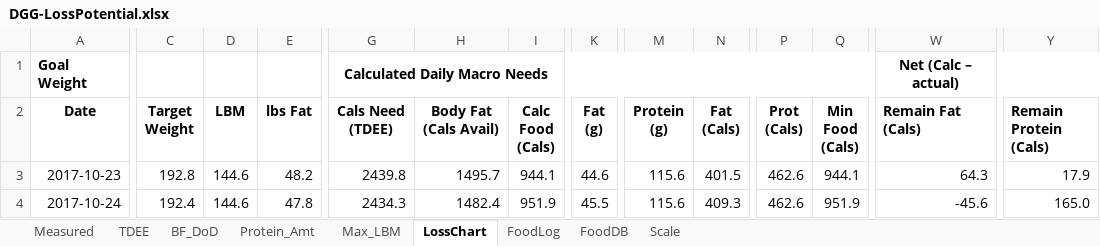
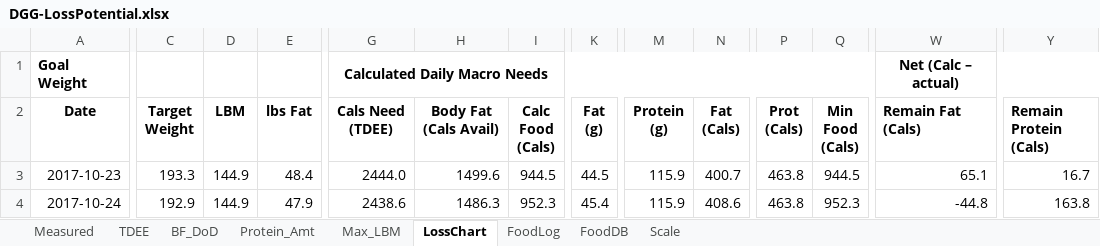
Before and after one commit to OpenKeto/KetoStuff, an Excel workbook: Calculators/Spreadsheet Calculators/DGG-LossPotential.xlsx, sheet LossChart, drawn as a sheet; only a part is shown, gaps mark what is left out; values as stored, in another font and other column widths than the file's, no borders; the diff covers the shown part only; the diff names each change by its address in the sheet, - before the commit and + after, or states it on an @@ line.

```diff
--- a/Calculators/Spreadsheet Calculators/DGG-LossPotential.xlsx (sheet LossChart)
+++ b/Calculators/Spreadsheet Calculators/DGG-LossPotential.xlsx (sheet LossChart)
-C3 (Target Weight): 192.8
+C3 (Target Weight): 193.3
-D3:D4 (LBM): 144.6
+D3:D4 (LBM): 144.9
-E3 (lbs Fat): 48.2
+E3 (lbs Fat): 48.4
-G3 (Cals Need (TDEE)): 2439.8
+G3 (Cals Need (TDEE)): 2444.0
-H3 (Body Fat (Cals Avail)): 1495.7
+H3 (Body Fat (Cals Avail)): 1499.6
-I3 (Calc Food (Cals)): 944.1
+I3 (Calc Food (Cals)): 944.5
-K3 (Fat (g)): 44.6
+K3 (Fat (g)): 44.5
-M3:M4 (Protein (g)): 115.6
+M3:M4 (Protein (g)): 115.9
-N3 (Fat (Cals)): 401.5
+N3 (Fat (Cals)): 400.7
-P3:P4 (Prot (Cals)): 462.6
+P3:P4 (Prot (Cals)): 463.8
-Q3 (Min Food (Cals)): 944.1
+Q3 (Min Food (Cals)): 944.5
-W3 (Remain Fat (Cals)): 64.3
+W3 (Remain Fat (Cals)): 65.1
-Y3 (Remain Protein (Cals)): 17.9
+Y3 (Remain Protein (Cals)): 16.7
-C4 (Target Weight): 192.4
+C4 (Target Weight): 192.9
-E4 (lbs Fat): 47.8
+E4 (lbs Fat): 47.9
-G4 (Cals Need (TDEE)): 2434.3
+G4 (Cals Need (TDEE)): 2438.6
-H4 (Body Fat (Cals Avail)): 1482.4
+H4 (Body Fat (Cals Avail)): 1486.3
-I4 (Calc Food (Cals)): 951.9
+I4 (Calc Food (Cals)): 952.3
-K4 (Fat (g)): 45.5
+K4 (Fat (g)): 45.4
-N4 (Fat (Cals)): 409.3
+N4 (Fat (Cals)): 408.6
-Q4 (Min Food (Cals)): 951.9
+Q4 (Min Food (Cals)): 952.3
-W4 (Remain Fat (Cals)): -45.6
+W4 (Remain Fat (Cals)): -44.8
-Y4 (Remain Protein (Cals)): 165.0
+Y4 (Remain Protein (Cals)): 163.8
```
Also changed, not shown: 27 added rows and 922 edited cells elsewhere in this sheet, sheet FoodLog, sheet Scale, sheet TDEE, sheet Protein_Amt, sheet BF_DoD, sheet Measured, charts or pictures, Calculators/Spreadsheet Calculators/DGG-LossPotential - Archive-To-2017-10-23.xlsx, Exercise/Measurements/Measurements-DGG-2017.xlsx, 4 other files.
